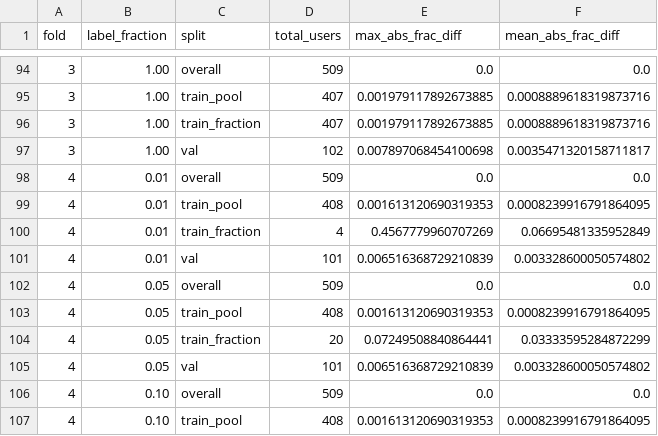
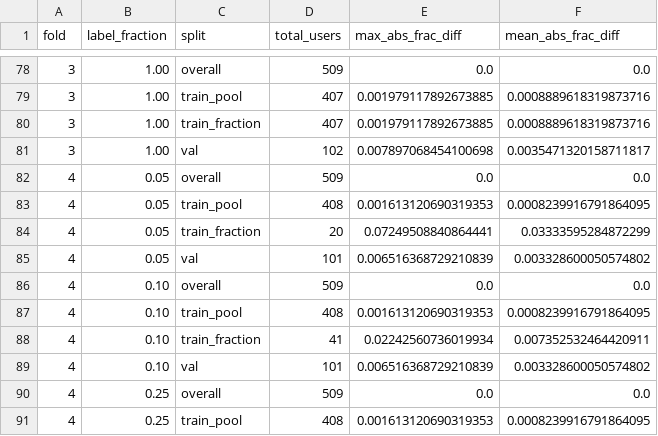
Before and after one commit to greenwich-xr-security/CNN-age-inference, a CSV file: splits/q3_real_label_fractions_seed42_strat_quality.csv, drawn as a sheet; only a part is shown, gaps mark what is left out; the shorter side is filled out with more unchanged rows; the diff covers the shown part only; the diff names each change by its address in the sheet, - before the commit and + after, or states it on an @@ line.

Commit message:
Use five Q3 label fractions

```diff
--- a/splits/q3_real_label_fractions_seed42_strat_quality.csv
+++ b/splits/q3_real_label_fractions_seed42_strat_quality.csv
-row 98: 4 | 0.01 | overall | 509 | 0.0 | 0.0
-row 99: 4 | 0.01 | train_pool | 408 | 0.001613120690319353 | 0.0008239916791864095
-row 100: 4 | 0.01 | train_fraction | 4 | 0.4567779960707269 | 0.06695481335952849
-row 101: 4 | 0.01 | val | 101 | 0.006516368729210839 | 0.003328600050574802
```
Also changed, not shown: 16 removed rows elsewhere in this file, splits/q3_real_label_fractions_seed42_skin_color_quality.csv, 3 other files.
